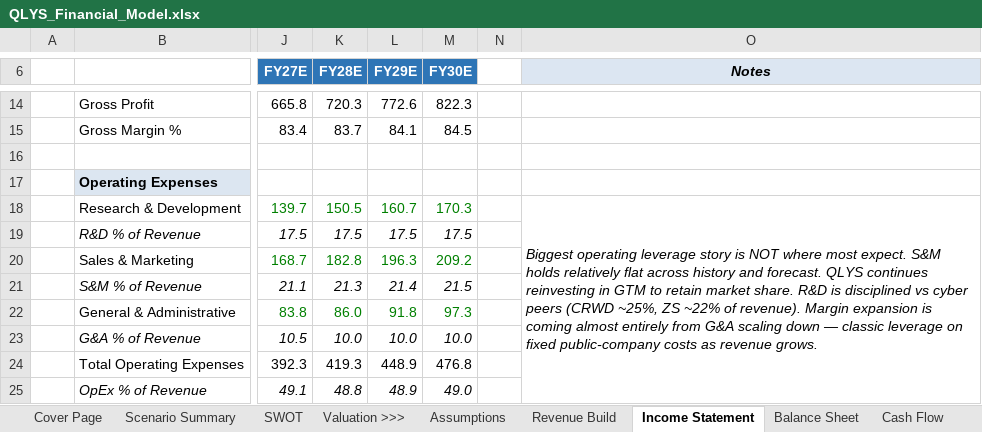
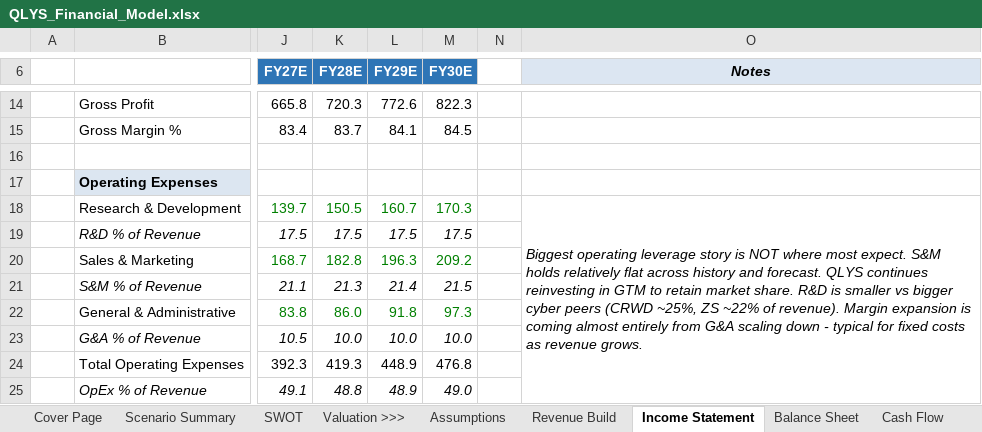
Before and after one commit to alldayarijay/stock-studies, an Excel workbook: downloads/QLYS_Financial_Model.xlsx, sheet Income Statement, drawn as a sheet; only a part is shown, gaps mark what is left out; values as stored, in another font and other column widths than the file's, no borders; the diff names each change by its address in the sheet, - before the commit and + after, or states it on an @@ line.

```diff
--- a/downloads/QLYS_Financial_Model.xlsx (sheet Income Statement)
+++ b/downloads/QLYS_Financial_Model.xlsx (sheet Income Statement)
-O18 (Notes): …R&D is disciplined vs cyber peers (CRWD ~25%, ZS ~22% of revenue). Margin expansion is coming almost entirely from G&A scaling down — classic leverage on fixed public-company costs as…
+O18 (Notes): …R&D is smaller vs bigger cyber peers (CRWD ~25%, ZS ~22% of revenue). Margin expansion is coming almost entirely from G&A scaling down - typical for fixed costs as…
```
Also changed, not shown: sheet Scenario Summary, sheet SWOT, sheet Cover Page, sheet Revenue Build, charts or pictures.
